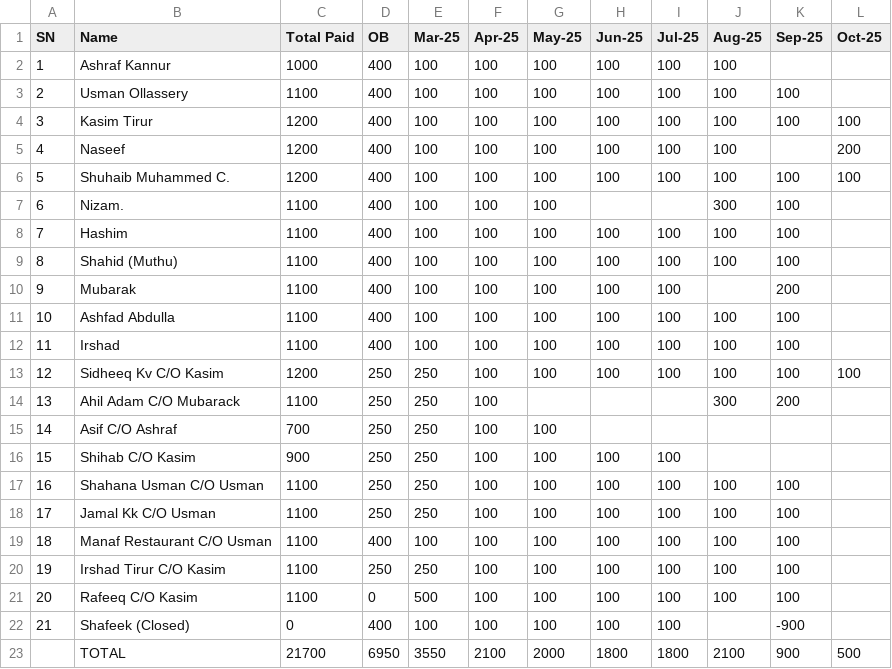
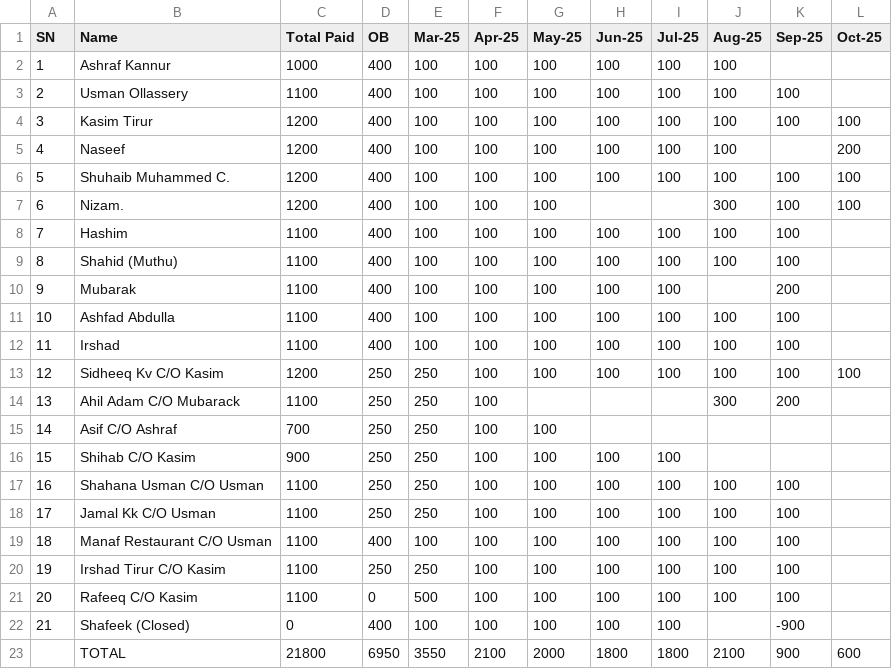
Before and after one commit to inventory-choco/avadhi-nidhi-loan, a CSV file: payments.csv, drawn as a sheet.

```diff
--- a/payments.csv
+++ b/payments.csv
@@ -6,3 +6,3 @@ SN,Name,Total Paid,OB,Mar-25,Apr-25,May-25,Jun-25,Jul-25,Aug-25,Sep-25,Oct-25
 5,Shuhaib Muhammed C.,1200,400,100,100,100,100,100,100,100,100
-6,Nizam.,1100,400,100,100,100,,,300,100,
+6,Nizam.,1200,400,100,100,100,,,300,100,100
 7,Hashim,1100,400,100,100,100,100,100,100,100,
@@ -22,2 +22,2 @@ SN,Name,Total Paid,OB,Mar-25,Apr-25,May-25,Jun-25,Jul-25,Aug-25,Sep-25,Oct-25
 21,Shafeek (Closed),0,400,100,100,100,100,100,,-900,
-,TOTAL,21700,6950,3550,2100,2000,1800,1800,2100,900,500
+,TOTAL,21800,6950,3550,2100,2000,1800,1800,2100,900,600
```
Also changed, not shown: Loan.csv.
